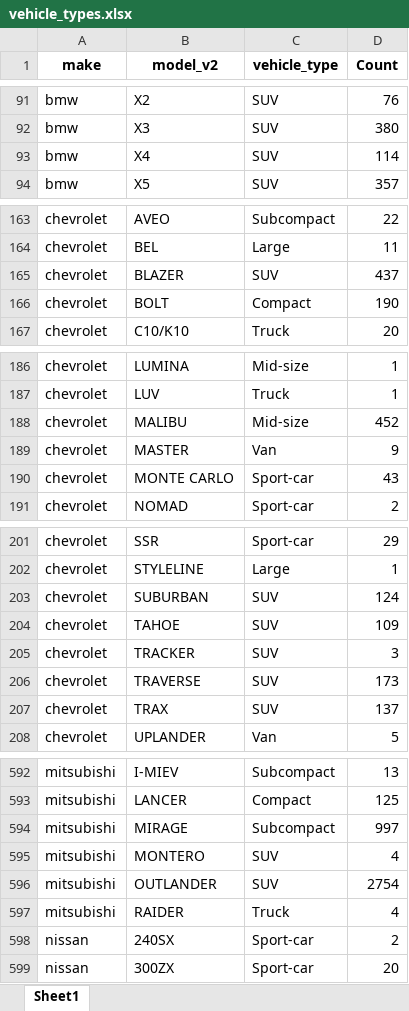
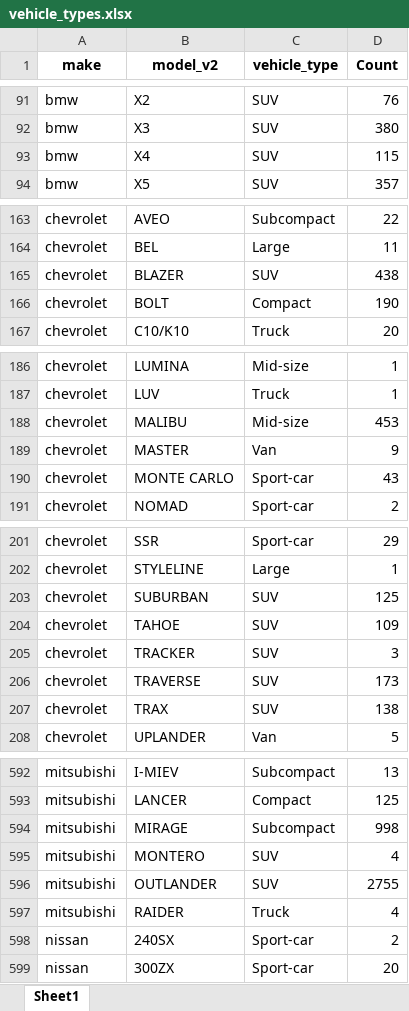
Before and after one commit to jcllanu/residual-value, an Excel workbook: vehicle_types.xlsx, sheet Sheet1, drawn as a sheet; only a part is shown, gaps mark what is left out; values as stored, in another font and other column widths than the file's, no borders; the diff covers the shown part only; the diff names each change by its address in the sheet, - before the commit and + after, or states it on an @@ line.

```diff
--- a/vehicle_types.xlsx (sheet Sheet1)
+++ b/vehicle_types.xlsx (sheet Sheet1)
-D93 (Count): 114
+D93 (Count): 115
-D165 (Count): 437
+D165 (Count): 438
-D188 (Count): 452
+D188 (Count): 453
-D203 (Count): 124
+D203 (Count): 125
-D207 (Count): 137
+D207 (Count): 138
-D594 (Count): 997
+D594 (Count): 998
-D596 (Count): 2754
+D596 (Count): 2755
```
Also changed, not shown: 7 edited cells elsewhere in this sheet, 6 other files.
